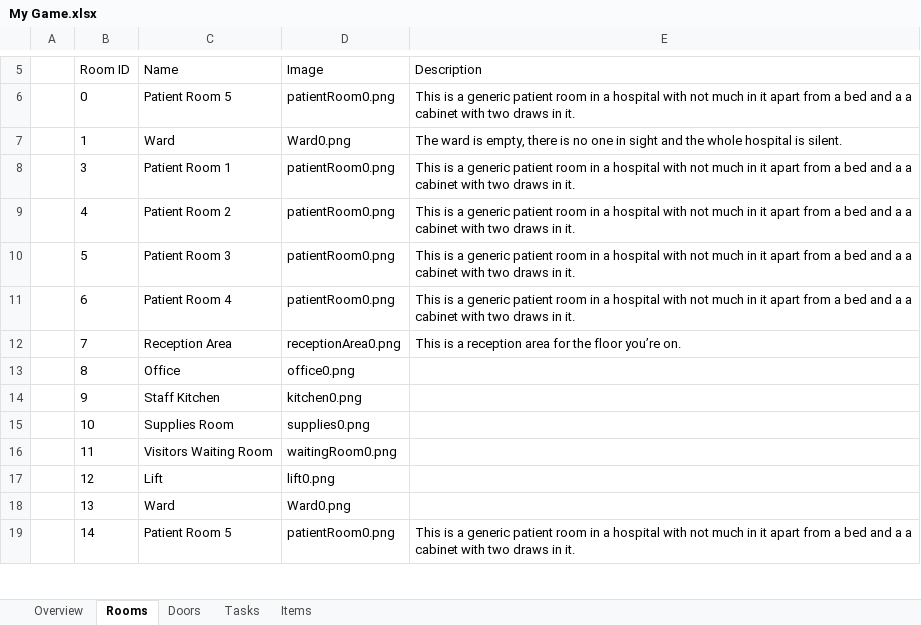
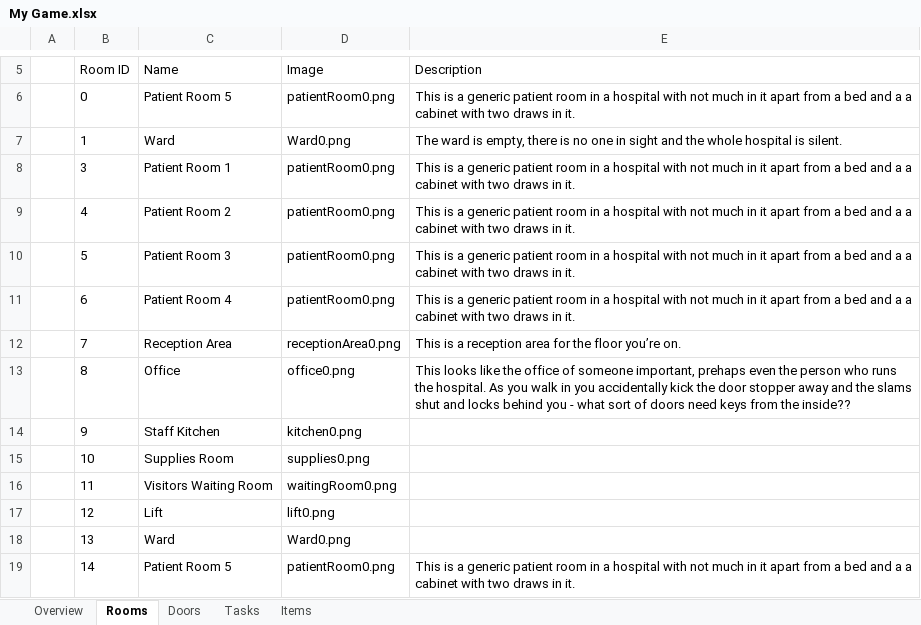
Before and after one commit to tobysmith568-university/AINT-151_Web_Game_Technologies, an Excel workbook: My Game.xlsx, sheet Rooms, drawn as a sheet; only a part is shown, gaps mark what is left out; values as stored, in another font and other column widths than the file's, no borders; charts and pictures not drawn; the diff names each change by its address in the sheet, - before the commit and + after, or states it on an @@ line.

Commit message:
Added all the rooms and doors

```diff
--- a/My Game.xlsx (sheet Rooms)
+++ b/My Game.xlsx (sheet Rooms)
-E13 (Description): (empty)
+E13 (Description): This looks like the office of someone important, prehaps even the person who runs the hospital. As you walk in you accidentally kick the door stopper away and the slams shut and locks behind you - what sort of doors need keys from the inside??
```
Also changed, not shown: sheet Tasks, sheet Doors, sheet Items.
